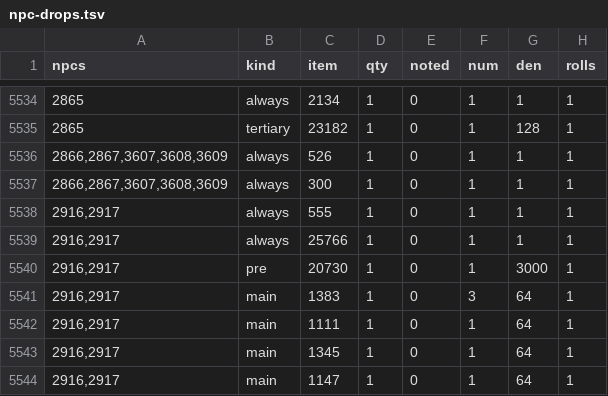
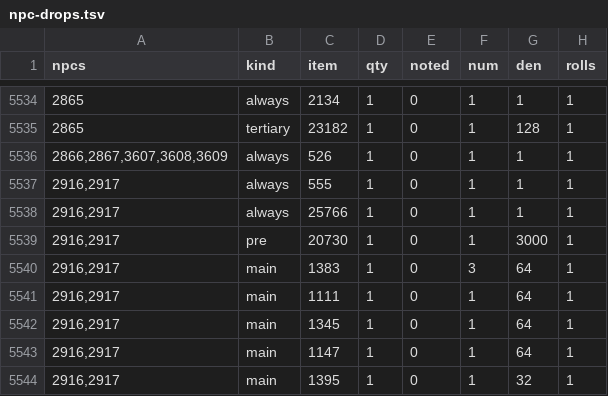
Before and after one commit to b8py79hjfp-boop/osrs-ps, a TSV file: content/drops/src/main/resources/tp/content/drops/npc-drops.tsv, drawn as a sheet; only a part is shown, gaps mark what is left out; the shorter side is filled out with more unchanged rows; the diff names each change by its address in the sheet, - before the commit and + after, or states it on an @@ line.

```diff
--- a/content/drops/src/main/resources/tp/content/drops/npc-drops.tsv
+++ b/content/drops/src/main/resources/tp/content/drops/npc-drops.tsv
-row 5537: 2866,2867,3607,3608,3609 | always | 300 | 1 | 0 | 1 | 1 | 1
```
Also changed, not shown: content/world/src/main/resources/tp/content/world/npc-spawns.tsv, 30 other files.
